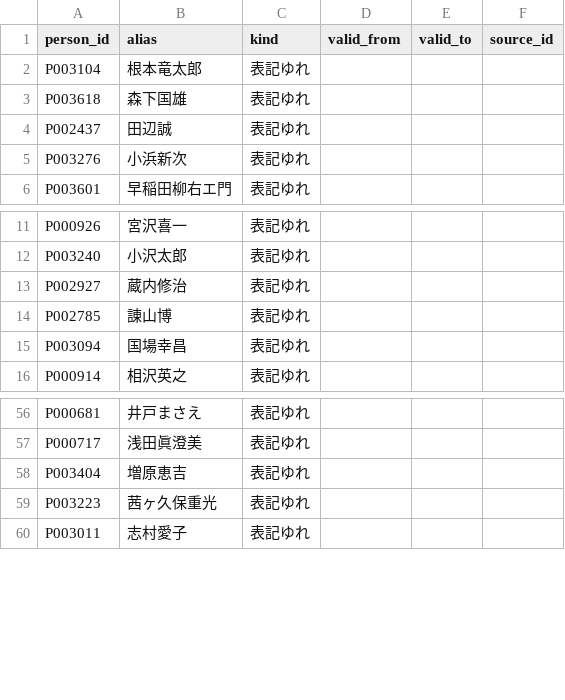
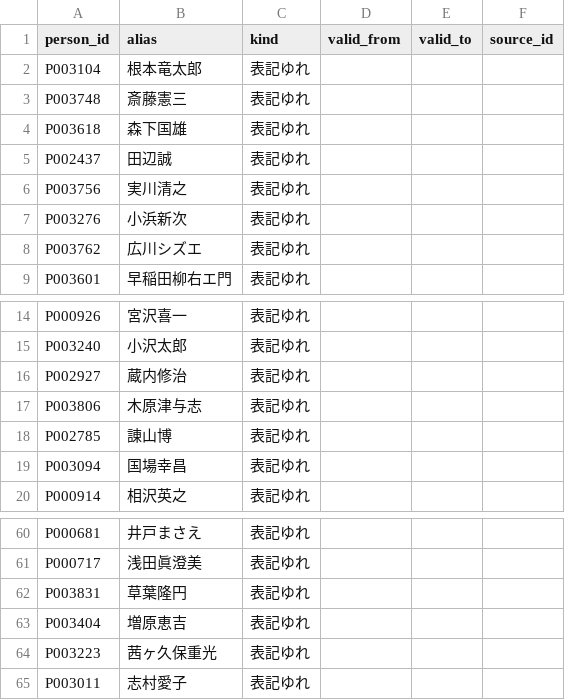
Before and after one commit to s2202-3099/kokkai-soran, a CSV file: data/aliases.csv, drawn as a sheet; only a part is shown, gaps mark what is left out; the diff names each change by its address in the sheet, - before the commit and + after, or states it on an @@ line.

```diff
--- a/data/aliases.csv
+++ b/data/aliases.csv
+row 3: P003748 | 斎藤憲三 | 表記ゆれ
+row 6: P003756 | 実川清之 | 表記ゆれ
+row 8: P003762 | 広川シズエ | 表記ゆれ
+row 17: P003806 | 木原津与志 | 表記ゆれ
+row 62: P003831 | 草葉隆円 | 表記ゆれ
```
Also changed, not shown: data/districts.csv, data/elections.csv, 15 other files.
